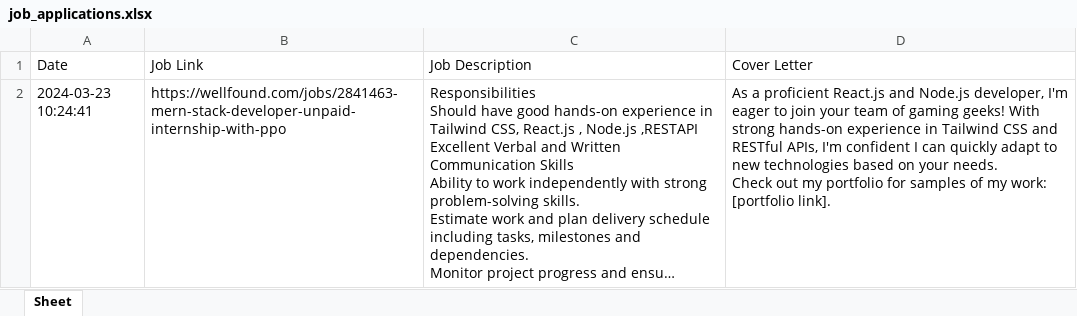
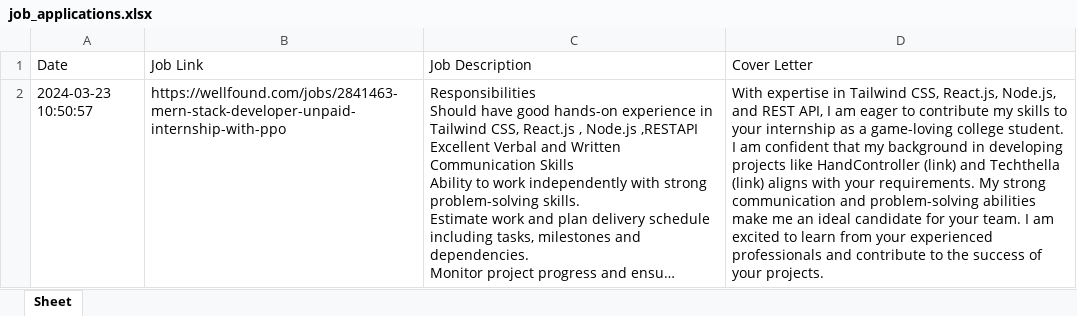
Before and after one commit to UltigendLemate/wellfound-autoapply, an Excel workbook: job_applications.xlsx, sheet Sheet, drawn as a sheet; long unchanged cells end in …; values as stored, in another font and other column widths than the file's, no borders; ↵ is a line break in a cell; the diff names each change by its address in the sheet, - before the commit and + after, or states it on an @@ line.

```diff
--- a/job_applications.xlsx (sheet Sheet)
+++ b/job_applications.xlsx (sheet Sheet)
-A2 (Date): 2024-03-23 10:24:41
+A2 (Date): 2024-03-23 10:50:57
-D2 (Cover Letter): As a proficient React.js and Node.js developer, I'm eager to join your team of gaming geeks! With strong hands-on experience in Tailwind CSS and RESTful APIs, I'm confident I can quickly adapt to new technologies based on your needs. ↵ Check out my portfolio for samples of my work: [portfolio link].
+D2 (Cover Letter): With expertise in Tailwind CSS, React.js, Node.js, and REST API, I am eager to contribute my skills to your internship as a game-loving college student. I am confident that my background in developing projects like HandController (link) and Techthella (link) aligns with your requirements. My strong communication and problem-solving abilities make me an ideal candidate for your team. I am excited to learn from your experienced professionals and contribute to the success of your projects.
```
Also changed, not shown: 4 other files.
